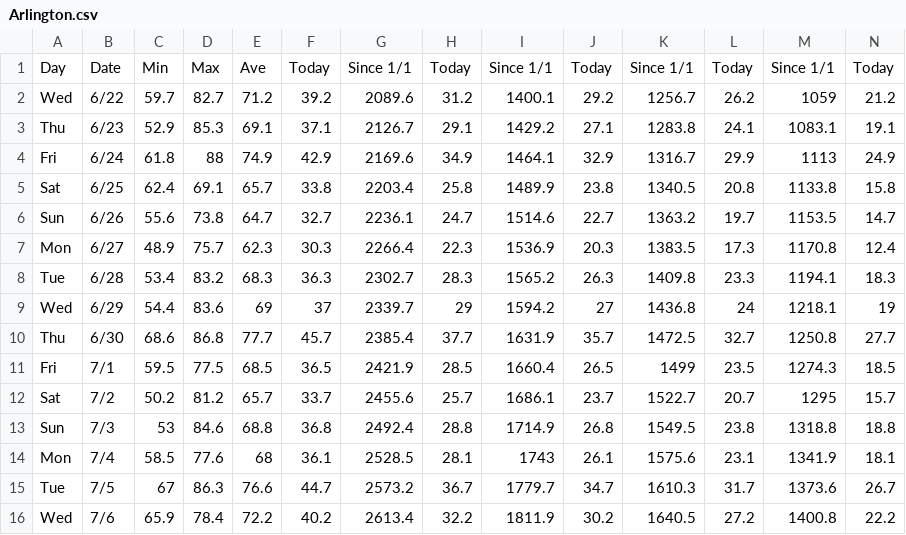
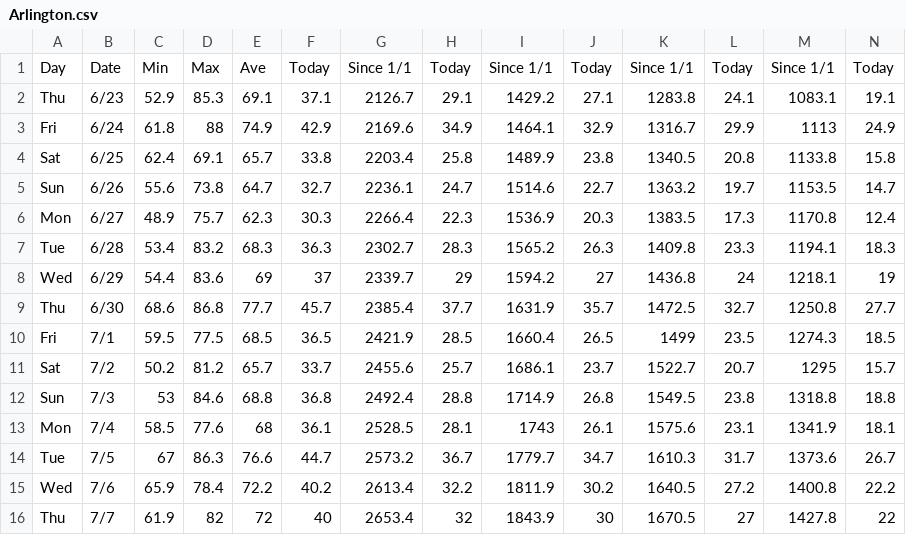
Before and after one commit to acperkins3/GDD-Plots-2022, a CSV file: Arlington.csv, drawn as a sheet; only a part is shown; removed rows and columns are numbered as before the commit, all else as after; rows hold the shown columns only; the diff names each change by its address in the sheet, - before the commit and + after, or states it on an @@ line.

```diff
--- a/Arlington.csv
+++ b/Arlington.csv
-row 2: Wed | 6/22 | 59.7 | 82.7 | 71.2 | 39.2 | 2089.6 | 31.2 | 1400.1 | 29.2 | 1256.7 | 26.2 | 1059 | 21.2
+row 16: Thu | 7/7 | 61.9 | 82 | 72 | 40 | 2653.4 | 32 | 1843.9 | 30 | 1670.5 | 27 | 1427.8 | 22
```
Also changed, not shown: Arlington_existing.csv, Hancock.csv, 8 other files.
